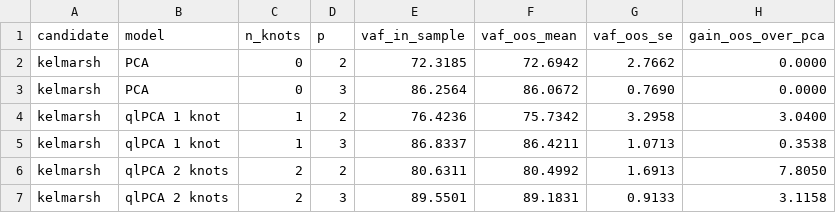
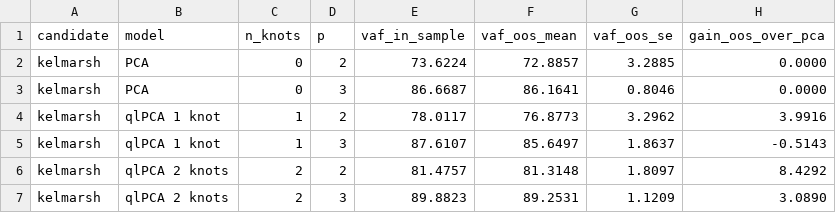
Before and after one commit to nlavadodatasci/quasi-linear-PCA, a CSV file: comparison/applications/results/screening_summary.csv, drawn as a sheet.

```diff
--- a/comparison/applications/results/screening_summary.csv
+++ b/comparison/applications/results/screening_summary.csv
@@ -1,7 +1,7 @@
 candidate,model,n_knots,p,vaf_in_sample,vaf_oos_mean,vaf_oos_se,gain_oos_over_pca
-kelmarsh,PCA,0,2,72.3185,72.6942,2.7662,0.0000
-kelmarsh,PCA,0,3,86.2564,86.0672,0.7690,0.0000
-kelmarsh,qlPCA 1 knot,1,2,76.4236,75.7342,3.2958,3.0400
-kelmarsh,qlPCA 1 knot,1,3,86.8337,86.4211,1.0713,0.3538
-kelmarsh,qlPCA 2 knots,2,2,80.6311,80.4992,1.6913,7.8050
-kelmarsh,qlPCA 2 knots,2,3,89.5501,89.1831,0.9133,3.1158
+kelmarsh,PCA,0,2,73.6224,72.8857,3.2885,0.0000
+kelmarsh,PCA,0,3,86.6687,86.1641,0.8046,0.0000
+kelmarsh,qlPCA 1 knot,1,2,78.0117,76.8773,3.2962,3.9916
+kelmarsh,qlPCA 1 knot,1,3,87.6107,85.6497,1.8637,-0.5143
+kelmarsh,qlPCA 2 knots,2,2,81.4757,81.3148,1.8097,8.4292
+kelmarsh,qlPCA 2 knots,2,3,89.8823,89.2531,1.1209,3.0890
```
Also changed, not shown: comparison/applications/results/case_piecewise_loadings.csv, comparison/applications/results/case_projection.csv, 28 other files.
